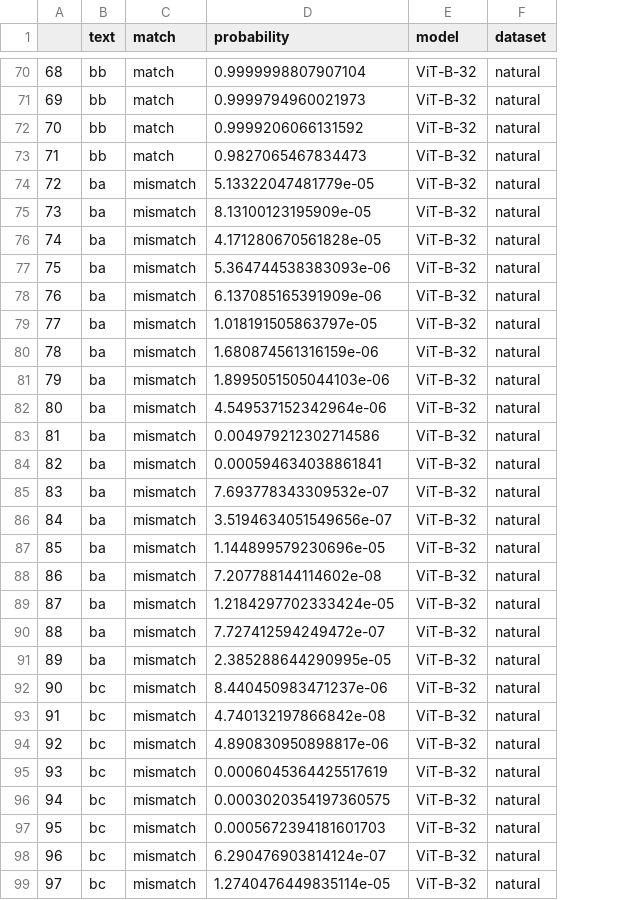
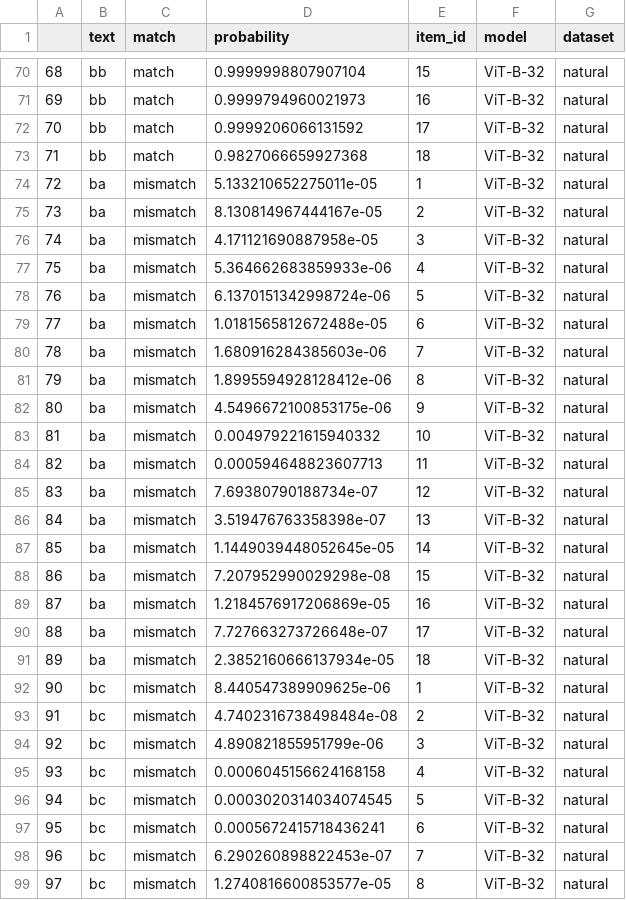
Before and after one commit to KevinBian107/mllm_embodied_simulation, a CSV file: normalization/results/natural/natural_ViT-B-32.csv, drawn as a sheet; only a part is shown, gaps mark what is left out; the diff covers the shown part only; the diff names each change by its address in the sheet, - before the commit and + after, or states it on an @@ line.

```diff
--- a/normalization/results/natural/natural_ViT-B-32.csv
+++ b/normalization/results/natural/natural_ViT-B-32.csv
+column E (item_id), rows 70-99: 15 | 16 | 17 | 18 | 1 | 2 | 3 | 4 | 5 | 6 | 7 | 8 | 9 | 10 | 11 | 12 | 13 | 14 | 15 | 16 | 17 | 18 | 1 | 2 | 3 | 4 | 5 | 6 | 7 | 8
-D73 (probability): 0.9827065467834473
+D73 (probability): 0.9827066659927368
-D74 (probability): 5.13322047481779e-05
+D74 (probability): 5.133210652275011e-05
-D75 (probability): 8.13100123195909e-05
+D75 (probability): 8.130814967444167e-05
-D76 (probability): 4.171280670561828e-05
+D76 (probability): 4.171121690887958e-05
-D77 (probability): 5.364744538383093e-06
+D77 (probability): 5.364662683859933e-06
-D78 (probability): 6.137085165391909e-06
+D78 (probability): 6.1370151342998724e-06
-D79 (probability): 1.018191505863797e-05
+D79 (probability): 1.0181565812672488e-05
-D80 (probability): 1.680874561316159e-06
+D80 (probability): 1.680916284385603e-06
-D81 (probability): 1.8995051505044103e-06
+D81 (probability): 1.8995594928128412e-06
-D82 (probability): 4.549537152342964e-06
+D82 (probability): 4.5496672100853175e-06
-D83 (probability): 0.004979212302714586
+D83 (probability): 0.004979221615940332
-D84 (probability): 0.000594634038861841
+D84 (probability): 0.000594648823607713
-D85 (probability): 7.693778343309532e-07
+D85 (probability): 7.69380790188734e-07
-D86 (probability): 3.5194634051549656e-07
+D86 (probability): 3.519476763358398e-07
-D87 (probability): 1.144899579230696e-05
+D87 (probability): 1.1449039448052645e-05
-D88 (probability): 7.207788144114602e-08
+D88 (probability): 7.207952990029298e-08
-D89 (probability): 1.2184297702333424e-05
+D89 (probability): 1.2184576917206869e-05
-D90 (probability): 7.727412594249472e-07
+D90 (probability): 7.727663273726648e-07
-D91 (probability): 2.385288644290995e-05
+D91 (probability): 2.3852160666137934e-05
-D92 (probability): 8.440450983471237e-06
+D92 (probability): 8.440547389909625e-06
-D93 (probability): 4.740132197866842e-08
+D93 (probability): 4.7402316738498484e-08
-D94 (probability): 4.890830950898817e-06
+D94 (probability): 4.890821855951799e-06
-D95 (probability): 0.0006045364425517619
+D95 (probability): 0.0006045156624168158
-D96 (probability): 0.0003020354197360575
+D96 (probability): 0.0003020314034074545
-D97 (probability): 0.0005672394181601703
+D97 (probability): 0.0005672415718436241
-D98 (probability): 6.290476903814124e-07
+D98 (probability): 6.290260898822453e-07
-D99 (probability): 1.2740476449835114e-05
+D99 (probability): 1.2740816600853577e-05
```
Also changed, not shown: 94 edited cells elsewhere in this file, affordance/data/natural/affordance_natural.csv, 1 other file.
